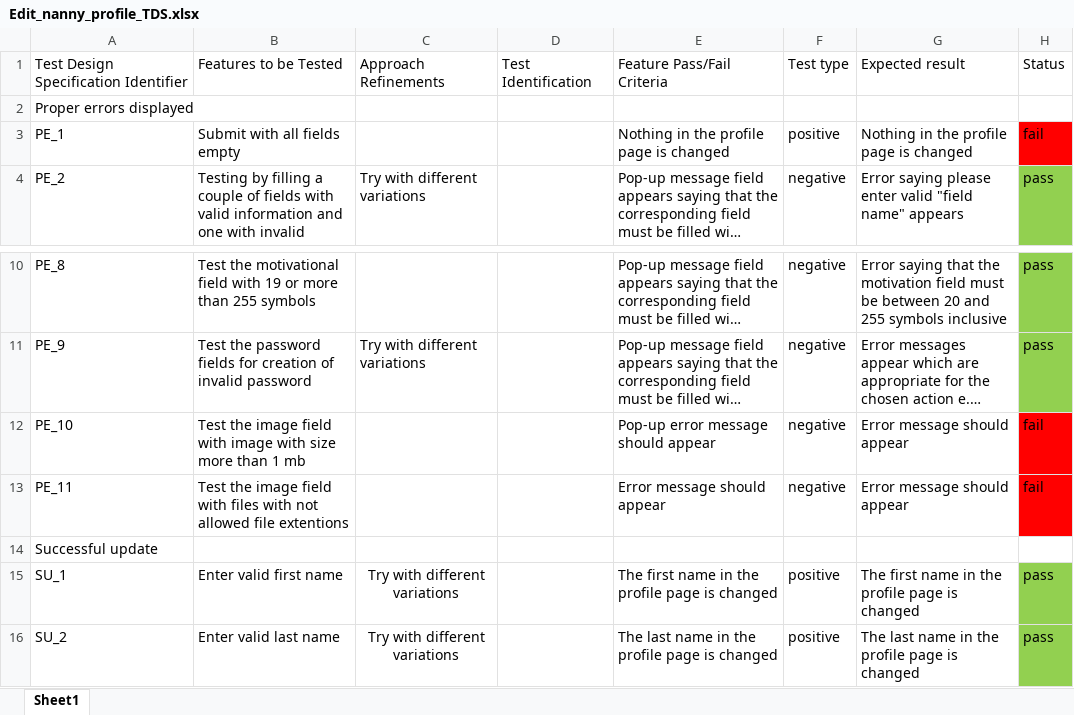
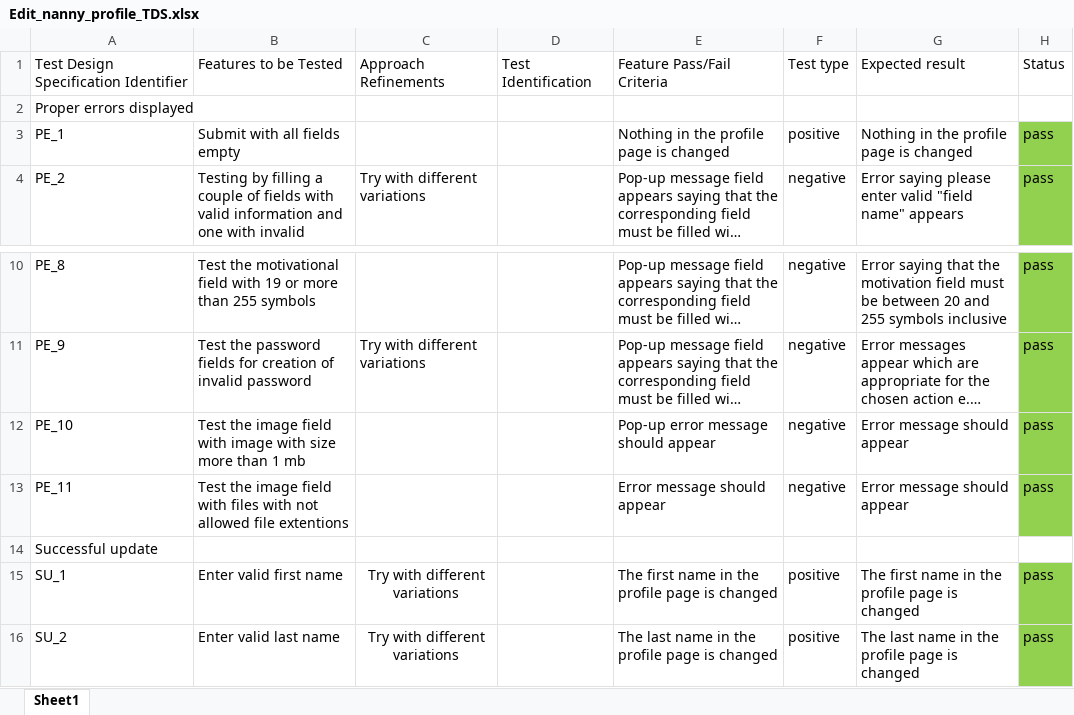
Before and after one commit to mzhingova/GrannyNanny, an Excel workbook: Test Design Specifications/Edit_nanny_profile_TDS.xlsx, sheet Sheet1, drawn as a sheet; only a part is shown, gaps mark what is left out; long unchanged cells end in …; values as stored, in another font and other column widths than the file's, no borders; the diff names each change by its address in the sheet, - before the commit and + after, or states it on an @@ line.

```diff
--- a/Test Design Specifications/Edit_nanny_profile_TDS.xlsx (sheet Sheet1)
+++ b/Test Design Specifications/Edit_nanny_profile_TDS.xlsx (sheet Sheet1)
-H3: fail
+H3: pass
-H3 fill: #FF0000
+H3 fill: #92D050
-H12:H13: fail
+H12:H13: pass
-H12:H13 fill: #FF0000
+H12:H13 fill: #92D050
```
Also changed, not shown: Test Design Specifications/Edit_user_profile_TDS.xlsx, 2 other files.
